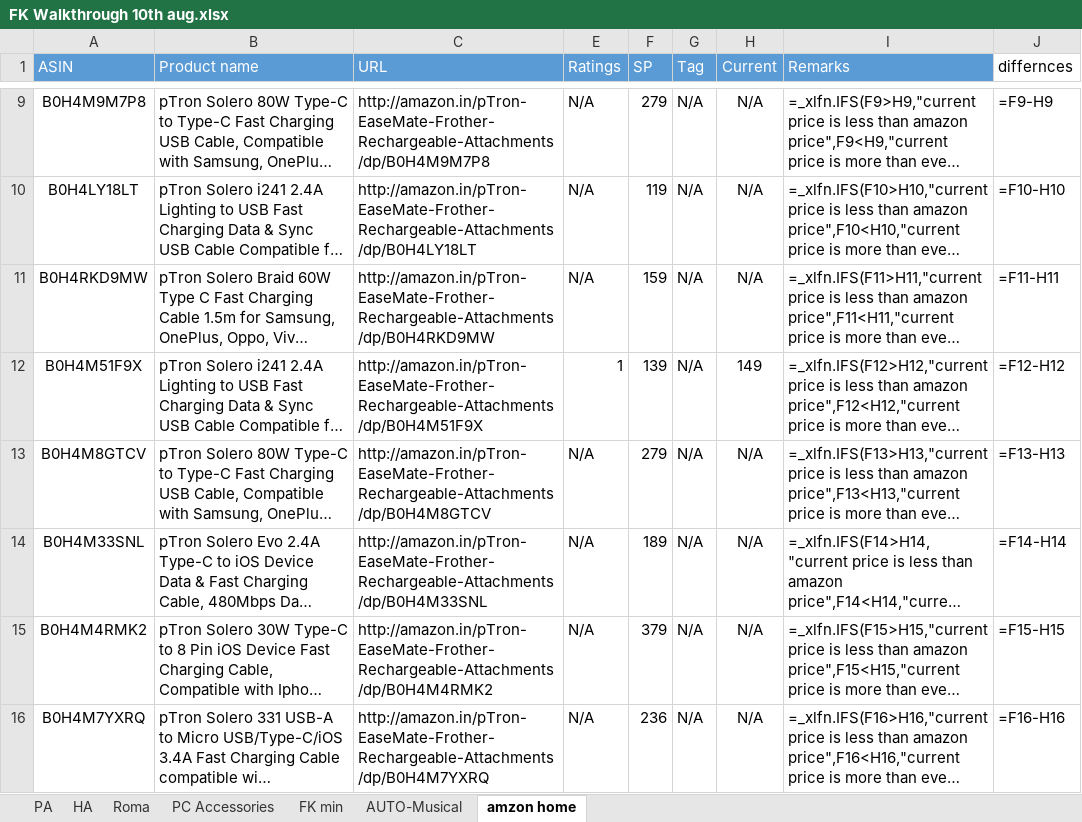
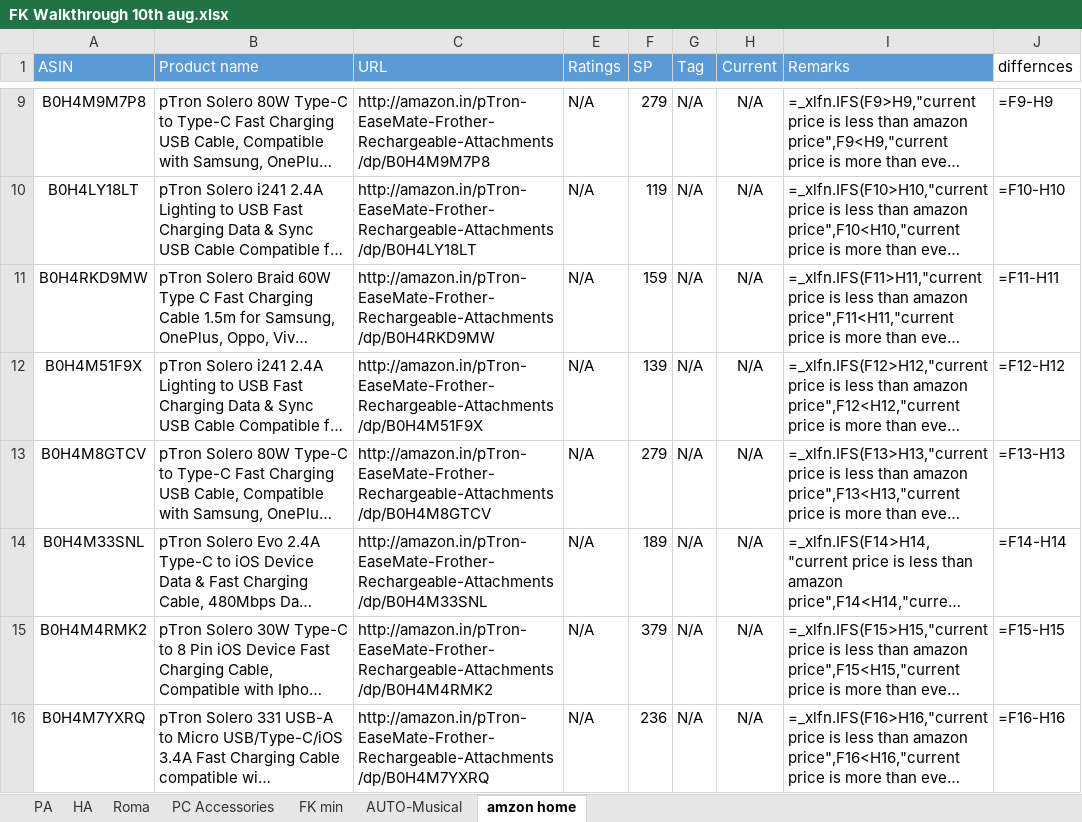
Before and after one commit to saiallaturthi/amazon-price-scraper, an Excel workbook: FK Walkthrough 10th aug.xlsx, sheet amzon home, drawn as a sheet; only a part is shown, gaps mark what is left out; long unchanged cells end in …; values as stored, in another font and other column widths than the file's, no borders; formulas without a stored value are shown as written; the diff names each change by its address in the sheet, - before the commit and + after, or states it on an @@ line.

```diff
--- a/FK Walkthrough 10th aug.xlsx (sheet amzon home)
+++ b/FK Walkthrough 10th aug.xlsx (sheet amzon home)
-E12 (Ratings): 1
+E12 (Ratings): N/A
-H12 (Current): 149
+H12 (Current): N/A
```
